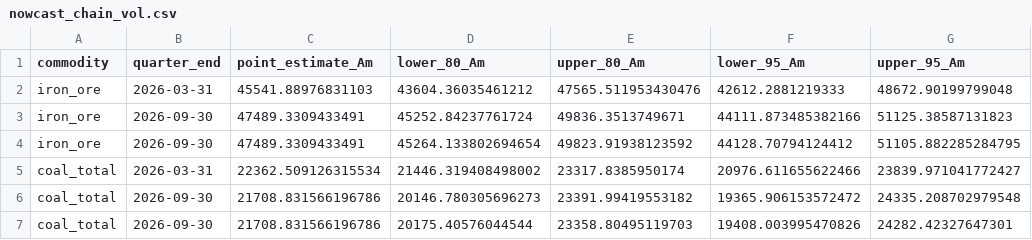
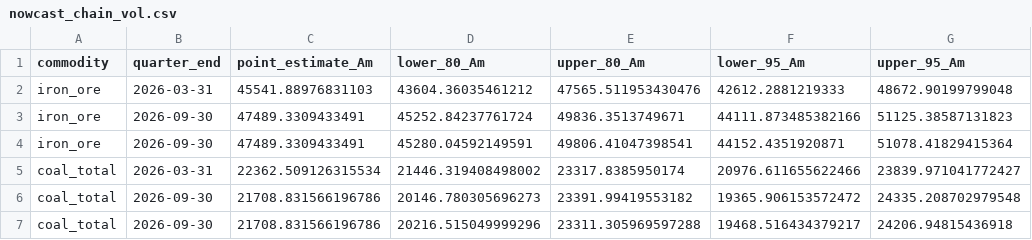
Before and after one commit to DavidAStephan/ResourceExplorer, a CSV file: site/data/nowcast_chain_vol.csv, drawn as a sheet; only a part is shown; the diff names each change by its address in the sheet, - before the commit and + after, or states it on an @@ line.

```diff
--- a/site/data/nowcast_chain_vol.csv
+++ b/site/data/nowcast_chain_vol.csv
-D4 (lower_80_Am): 45264.133802694654
+D4 (lower_80_Am): 45280.04592149591
-E4 (upper_80_Am): 49823.91938123592
+E4 (upper_80_Am): 49806.41047398541
-F4 (lower_95_Am): 44128.70794124412
+F4 (lower_95_Am): 44152.4351920871
-G4 (upper_95_Am): 51105.882285284795
+G4 (upper_95_Am): 51078.41829415364
-D7 (lower_80_Am): 20175.40576044544
+D7 (lower_80_Am): 20216.515049999296
-E7 (upper_80_Am): 23358.80495119703
+E7 (upper_80_Am): 23311.305969597288
-F7 (lower_95_Am): 19408.003995470826
+F7 (lower_95_Am): 19468.516434379217
-G7 (upper_95_Am): 24282.42327647301
+G7 (upper_95_Am): 24206.94815436918
```
Also changed, not shown: site/data/nowcast_current.csv, 6 other files.
